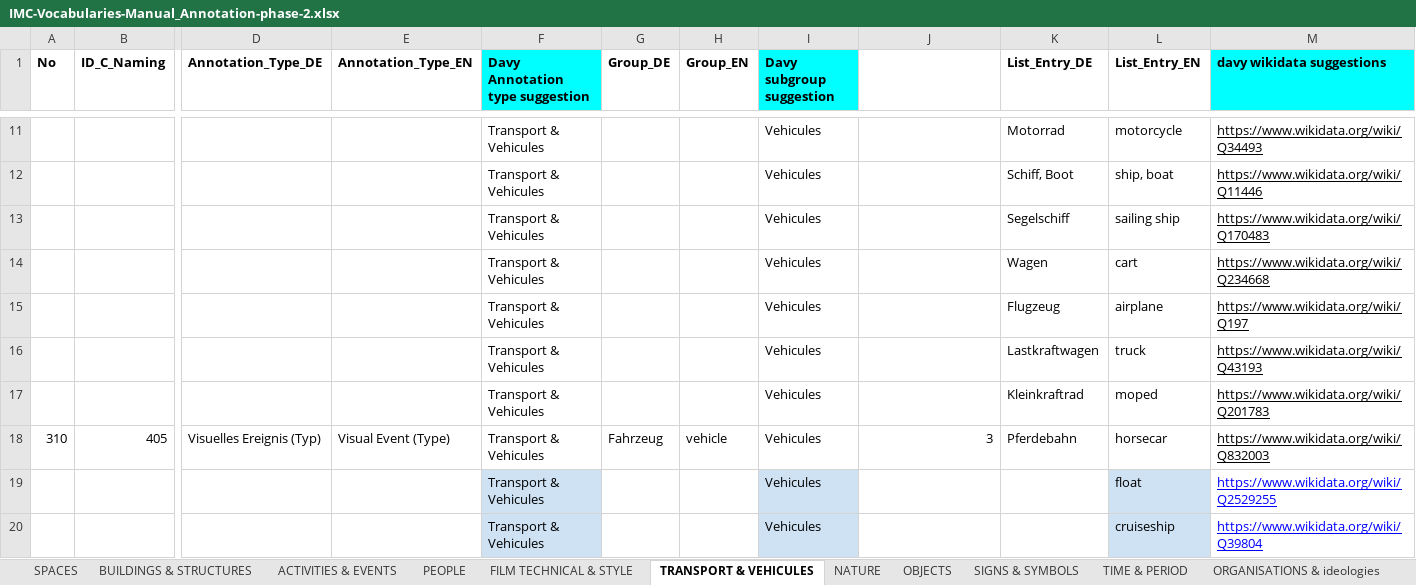
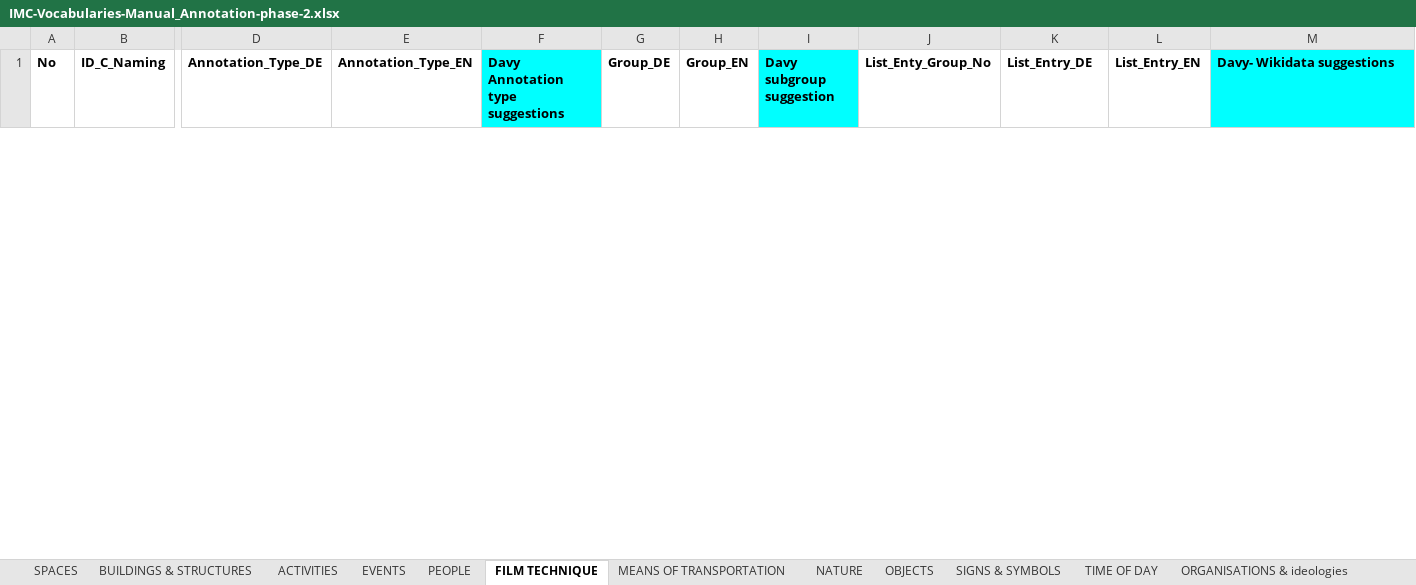
Before and after one commit to mdantonio-c/imediacities, an Excel workbook: scripts/convert-vocabulary/IMC-Vocabularies-Manual_Annotation-phase-2.xlsx, sheet FILM TECHNIQUE, drawn as a sheet; only a part is shown, gaps mark what is left out; values as stored, in another font and other column widths than the file's, no borders; charts and pictures not drawn; removed rows and columns are numbered as before the commit, all else as after; rows hold the shown columns only; the diff covers the shown part only; the diff names each change by its address in the sheet, - before the commit and + after, or states it on an @@ line.

```diff
--- a/scripts/convert-vocabulary/IMC-Vocabularies-Manual_Annotation-phase-2.xlsx (sheet FILM TECHNIQUE)
+++ b/scripts/convert-vocabulary/IMC-Vocabularies-Manual_Annotation-phase-2.xlsx (sheet FILM TECHNIQUE)
-sheet tab: ACTIVITIES & EVENTS
+sheet tab: ACTIVITIES
-sheet tab: TRANSPORT & VEHICULES
+sheet tab: FILM TECHNIQUE
-sheet tab: FILM TECHNICAL & STYLE
-sheet tab: TIME & PERIOD
+sheet tab: EVENTS
+sheet tab: MEANS OF TRANSPORTATION
+sheet tab: TIME OF DAY
-F1: Davy Annotation type suggestion
+F1: Davy Annotation type suggestions
-J1: (empty)
+J1: List_Enty_Group_No
-M1: davy wikidata suggestions
+M1: Davy- Wikidata suggestions
-row 11:  |  |  |  | Transport & Vehicules |  |  | Vehicules |  | Motorrad | motorcycle | https://www.wikidata.org/wiki/Q34493
-row 12:  |  |  |  | Transport & Vehicules |  |  | Vehicules |  | Schiff, Boot | ship, boat | https://www.wikidata.org/wiki/Q11446
-row 13:  |  |  |  | Transport & Vehicules |  |  | Vehicules |  | Segelschiff | sailing ship | https://www.wikidata.org/wiki/Q170483
-row 14:  |  |  |  | Transport & Vehicules |  |  | Vehicules |  | Wagen | cart | https://www.wikidata.org/wiki/Q234668
-row 15:  |  |  |  | Transport & Vehicules |  |  | Vehicules |  | Flugzeug | airplane | https://www.wikidata.org/wiki/Q197
-row 16:  |  |  |  | Transport & Vehicules |  |  | Vehicules |  | Lastkraftwagen | truck | https://www.wikidata.org/wiki/Q43193
-row 17:  |  |  |  | Transport & Vehicules |  |  | Vehicules |  | Kleinkraftrad | moped | https://www.wikidata.org/wiki/Q201783
-row 18: 310 | 405 | Visuelles Ereignis (Typ) | Visual Event (Type) | Transport & Vehicules | Fahrzeug | vehicle | Vehicules | 3 | Pferdebahn | horsecar | https://www.wikidata.org/wiki/Q832003
-row 19:  |  |  |  | Transport & Vehicules |  |  | Vehicules |  |  | float | https://www.wikidata.org/wiki/Q2529255
-row 20:  |  |  |  | Transport & Vehicules |  |  | Vehicules |  |  | cruiseship | https://www.wikidata.org/wiki/Q39804
```
Also changed, not shown: 45 added rows and 25 removed rows elsewhere in this sheet, sheet ACTIVITIES, sheet OBJECTS, sheet BUILDINGS & STRUCTURES, sheet PEOPLE, sheet SPACES, sheet NATURE, 2 more sheets, charts or pictures.
